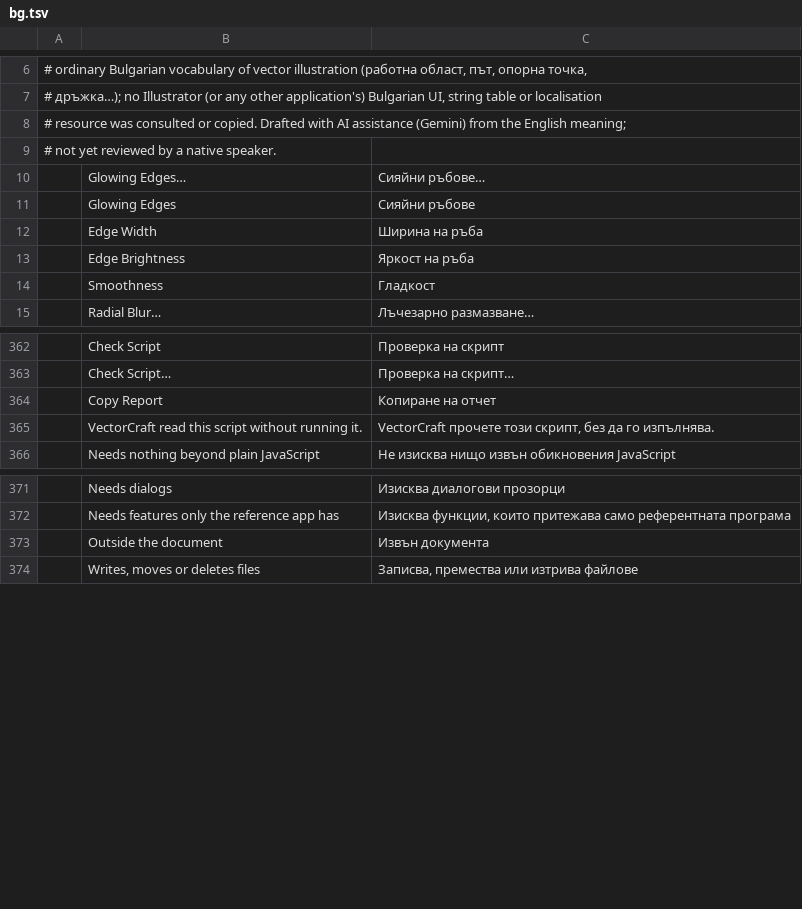
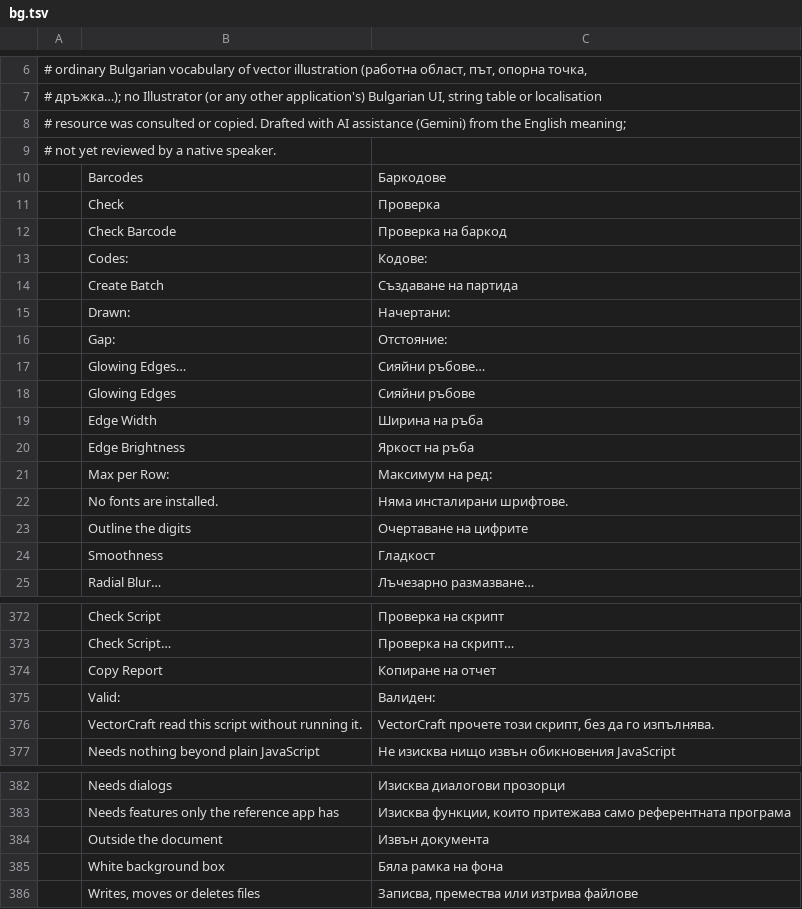
Before and after one commit to Daiduong/vectorcraft, a TSV file: crates/ui-egui/src/i18n/bg.tsv, drawn as a sheet; only a part is shown, gaps mark what is left out; the diff names each change by its address in the sheet, - before the commit and + after, or states it on an @@ line.

```diff
--- a/crates/ui-egui/src/i18n/bg.tsv
+++ b/crates/ui-egui/src/i18n/bg.tsv
+row 10:  | Barcodes | Баркодове
+row 11:  | Check | Проверка
+row 12:  | Check Barcode | Проверка на баркод
+row 13:  | Codes: | Кодове:
+row 14:  | Create Batch | Създаване на партида
+row 15:  | Drawn: | Начертани:
+row 16:  | Gap: | Отстояние:
+row 21:  | Max per Row: | Максимум на ред:
+row 22:  | No fonts are installed. | Няма инсталирани шрифтове.
+row 23:  | Outline the digits | Очертаване на цифрите
+row 375:  | Valid: | Валиден:
+row 385:  | White background box | Бяла рамка на фона
```
Also changed, not shown: crates/ui-egui/src/i18n/el.tsv, crates/ui-egui/src/i18n/hu.tsv, 26 other files.
